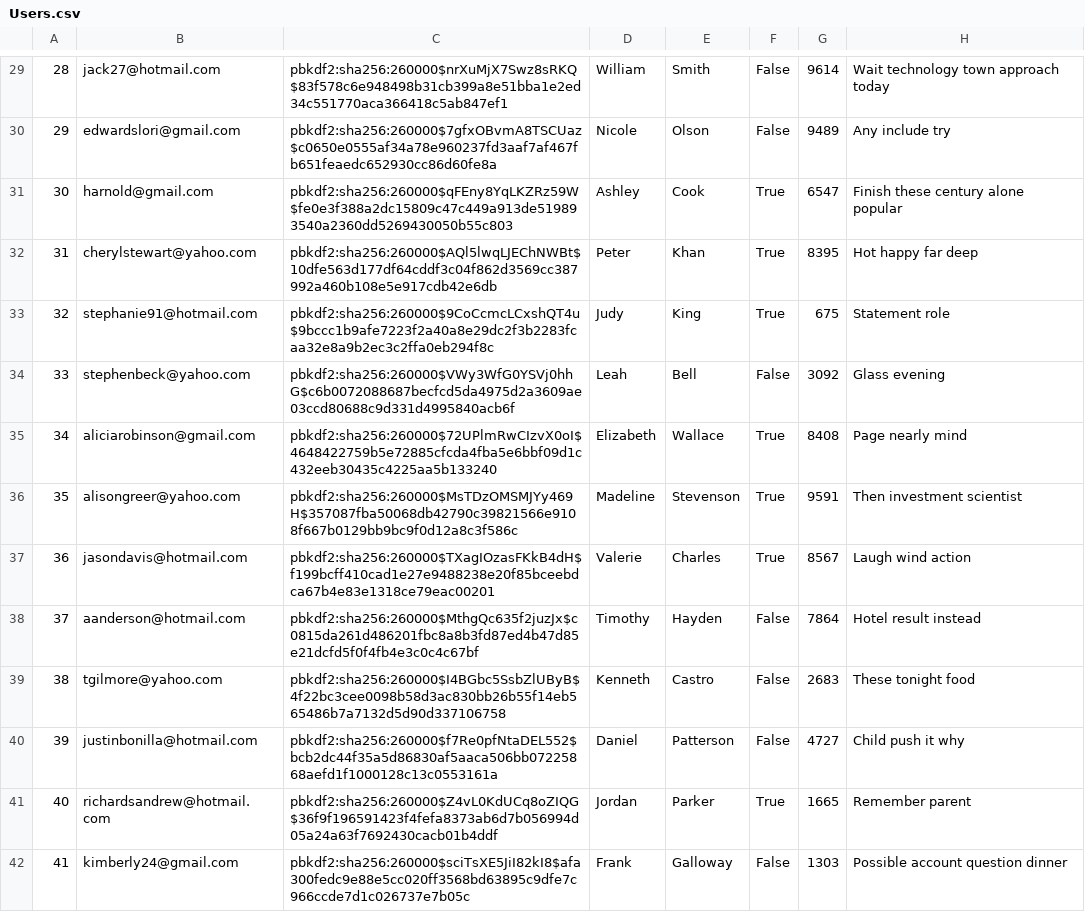
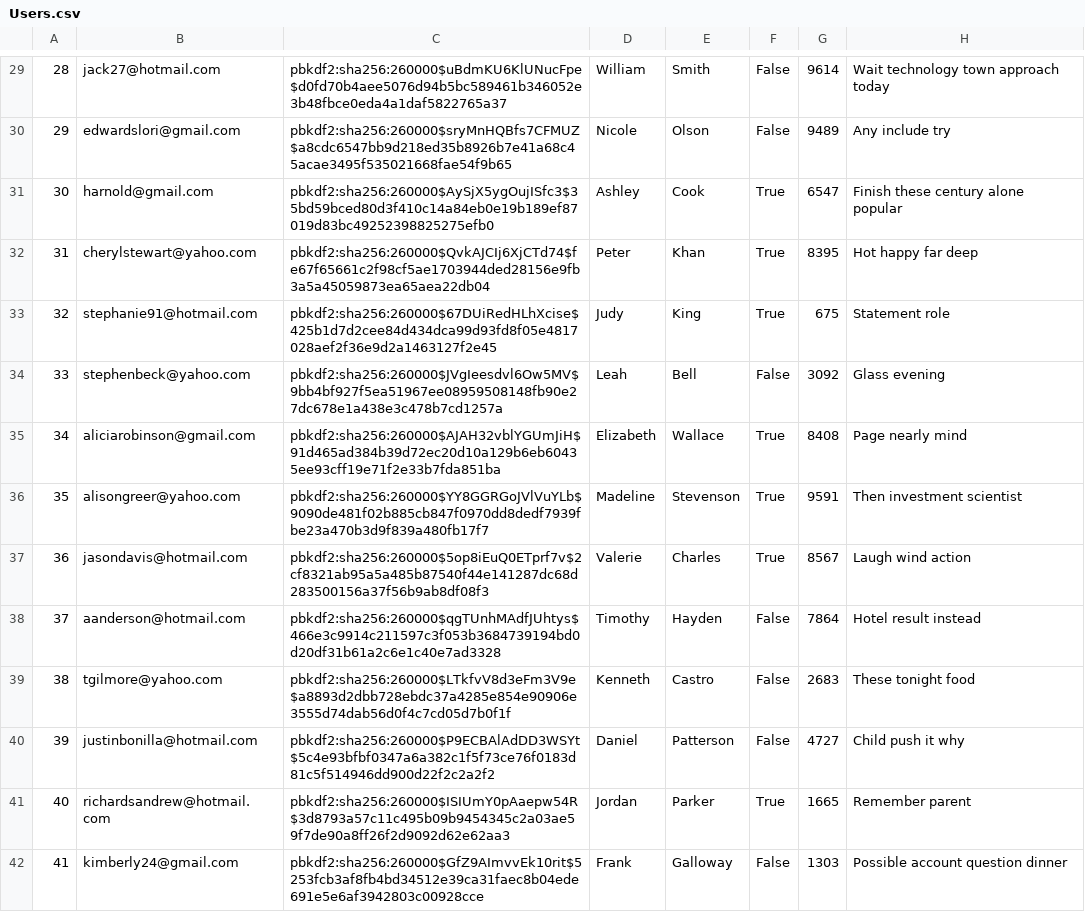
Before and after one commit to chanpark036/Mini-Amazon, a CSV file: db/generated/Users.csv, drawn as a sheet; only a part is shown, gaps mark what is left out; the diff covers the shown part only.

```diff
--- a/db/generated/Users.csv
+++ b/db/generated/Users.csv
@@ -29,14 +29,14 @@
-"28","jack27@hotmail.com","pbkdf2:sha256:260000$nrXuMjX7Swz8sRKQ$83f578c6e948498b31cb399a8e51bba1e2ed34c551770aca366418c5ab847ef1","William","Smith","False","9614","Wait technology town approach today"
-"29","edwardslori@gmail.com","pbkdf2:sha256:260000$7gfxOBvmA8TSCUaz$c0650e0555af34a78e960237fd3aaf7af467fb651feaedc652930cc86d60fe8a","Nicole","Olson","False","9489","Any include try"
-"30","harnold@gmail.com","pbkdf2:sha256:260000$qFEny8YqLKZRz59W$fe0e3f388a2dc15809c47c449a913de519893540a2360dd5269430050b55c803","Ashley","Cook","True","6547","Finish these century alone popular"
-"31","cherylstewart@yahoo.com","pbkdf2:sha256:260000$AQl5lwqLJEChNWBt$10dfe563d177df64cddf3c04f862d3569cc387992a460b108e5e917cdb42e6db","Peter","Khan","True","8395","Hot happy far deep"
-"32","stephanie91@hotmail.com","pbkdf2:sha256:260000$9CoCcmcLCxshQT4u$9bccc1b9afe7223f2a40a8e29dc2f3b2283fcaa32e8a9b2ec3c2ffa0eb294f8c","Judy","King","True","675","Statement role"
-"33","stephenbeck@yahoo.com","pbkdf2:sha256:260000$VWy3WfG0YSVj0hhG$c6b0072088687becfcd5da4975d2a3609ae03ccd80688c9d331d4995840acb6f","Leah","Bell","False","3092","Glass evening"
-"34","aliciarobinson@gmail.com","pbkdf2:sha256:260000$72UPlmRwCIzvX0oI$4648422759b5e72885cfcda4fba5e6bbf09d1c432eeb30435c4225aa5b133240","Elizabeth","Wallace","True","8408","Page nearly mind"
-"35","alisongreer@yahoo.com","pbkdf2:sha256:260000$MsTDzOMSMJYy469H$357087fba50068db42790c39821566e9108f667b0129bb9bc9f0d12a8c3f586c","Madeline","Stevenson","True","9591","Then investment scientist"
-"36","jasondavis@hotmail.com","pbkdf2:sha256:260000$TXagIOzasFKkB4dH$f199bcff410cad1e27e9488238e20f85bceebdca67b4e83e1318ce79eac00201","Valerie","Charles","True","8567","Laugh wind action"
-"37","aanderson@hotmail.com","pbkdf2:sha256:260000$MthgQc635f2juzJx$c0815da261d486201fbc8a8b3fd87ed4b47d85e21dcfd5f0f4fb4e3c0c4c67bf","Timothy","Hayden","False","7864","Hotel result instead"
-"38","tgilmore@yahoo.com","pbkdf2:sha256:260000$I4BGbc5SsbZlUByB$4f22bc3cee0098b58d3ac830bb26b55f14eb565486b7a7132d5d90d337106758","Kenneth","Castro","False","2683","These tonight food"
-"39","justinbonilla@hotmail.com","pbkdf2:sha256:260000$f7Re0pfNtaDEL552$bcb2dc44f35a5d86830af5aaca506bb07225868aefd1f1000128c13c0553161a","Daniel","Patterson","False","4727","Child push it why"
-"40","richardsandrew@hotmail.com","pbkdf2:sha256:260000$Z4vL0KdUCq8oZIQG$36f9f196591423f4fefa8373ab6d7b056994d05a24a63f7692430cacb01b4ddf","Jordan","Parker","True","1665","Remember parent"
-"41","kimberly24@gmail.com","pbkdf2:sha256:260000$sciTsXE5JiI82kI8$afa300fedc9e88e5cc020ff3568bd63895c9dfe7c966ccde7d1c026737e7b05c","Frank","Galloway","False","1303","Possible account question dinner"
+"28","jack27@hotmail.com","pbkdf2:sha256:260000$uBdmKU6KlUNucFpe$d0fd70b4aee5076d94b5bc589461b346052e3b48fbce0eda4a1daf5822765a37","William","Smith","False","9614","Wait technology town approach today"
+"29","edwardslori@gmail.com","pbkdf2:sha256:260000$sryMnHQBfs7CFMUZ$a8cdc6547bb9d218ed35b8926b7e41a68c45acae3495f535021668fae54f9b65","Nicole","Olson","False","9489","Any include try"
+"30","harnold@gmail.com","pbkdf2:sha256:260000$AySjX5ygOujISfc3$35bd59bced80d3f410c14a84eb0e19b189ef87019d83bc49252398825275efb0","Ashley","Cook","True","6547","Finish these century alone popular"
+"31","cherylstewart@yahoo.com","pbkdf2:sha256:260000$QvkAJCIj6XjCTd74$fe67f65661c2f98cf5ae1703944ded28156e9fb3a5a45059873ea65aea22db04","Peter","Khan","True","8395","Hot happy far deep"
+"32","stephanie91@hotmail.com","pbkdf2:sha256:260000$67DUiRedHLhXcise$425b1d7d2cee84d434dca99d93fd8f05e4817028aef2f36e9d2a1463127f2e45","Judy","King","True","675","Statement role"
+"33","stephenbeck@yahoo.com","pbkdf2:sha256:260000$JVgIeesdvl6Ow5MV$9bb4bf927f5ea51967ee08959508148fb90e27dc678e1a438e3c478b7cd1257a","Leah","Bell","False","3092","Glass evening"
+"34","aliciarobinson@gmail.com","pbkdf2:sha256:260000$AJAH32vblYGUmJiH$91d465ad384b39d72ec20d10a129b6eb60435ee93cff19e71f2e33b7fda851ba","Elizabeth","Wallace","True","8408","Page nearly mind"
+"35","alisongreer@yahoo.com","pbkdf2:sha256:260000$YY8GGRGoJVlVuYLb$9090de481f02b885cb847f0970dd8dedf7939fbe23a470b3d9f839a480fb17f7","Madeline","Stevenson","True","9591","Then investment scientist"
+"36","jasondavis@hotmail.com","pbkdf2:sha256:260000$5op8iEuQ0ETprf7v$2cf8321ab95a5a485b87540f44e141287dc68d283500156a37f56b9ab8df08f3","Valerie","Charles","True","8567","Laugh wind action"
+"37","aanderson@hotmail.com","pbkdf2:sha256:260000$qgTUnhMAdfJUhtys$466e3c9914c211597c3f053b3684739194bd0d20df31b61a2c6e1c40e7ad3328","Timothy","Hayden","False","7864","Hotel result instead"
+"38","tgilmore@yahoo.com","pbkdf2:sha256:260000$LTkfvV8d3eFm3V9e$a8893d2dbb728ebdc37a4285e854e90906e3555d74dab56d0f4c7cd05d7b0f1f","Kenneth","Castro","False","2683","These tonight food"
+"39","justinbonilla@hotmail.com","pbkdf2:sha256:260000$P9ECBAlAdDD3WSYt$5c4e93bfbf0347a6a382c1f5f73ce76f0183d81c5f514946dd900d22f2c2a2f2","Daniel","Patterson","False","4727","Child push it why"
+"40","richardsandrew@hotmail.com","pbkdf2:sha256:260000$ISIUmY0pAaepw54R$3d8793a57c11c495b09b9454345c2a03ae59f7de90a8ff26f2d9092d62e62aa3","Jordan","Parker","True","1665","Remember parent"
+"41","kimberly24@gmail.com","pbkdf2:sha256:260000$GfZ9AImvvEk10rit$5253fcb3af8fb4bd34512e39ca31faec8b04ede691e5e6af3942803c00928cce","Frank","Galloway","False","1303","Possible account question dinner"
```
Also changed, not shown: 86 edited cells elsewhere in this file, db/generated/Products.csv, 1 other file.
